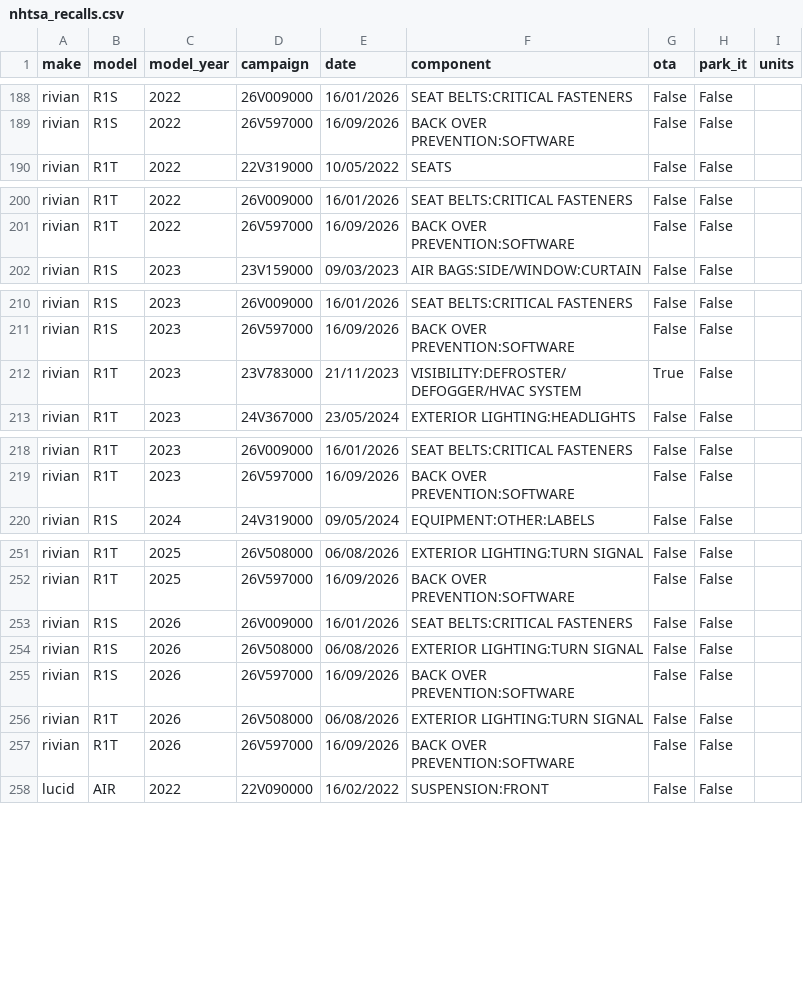
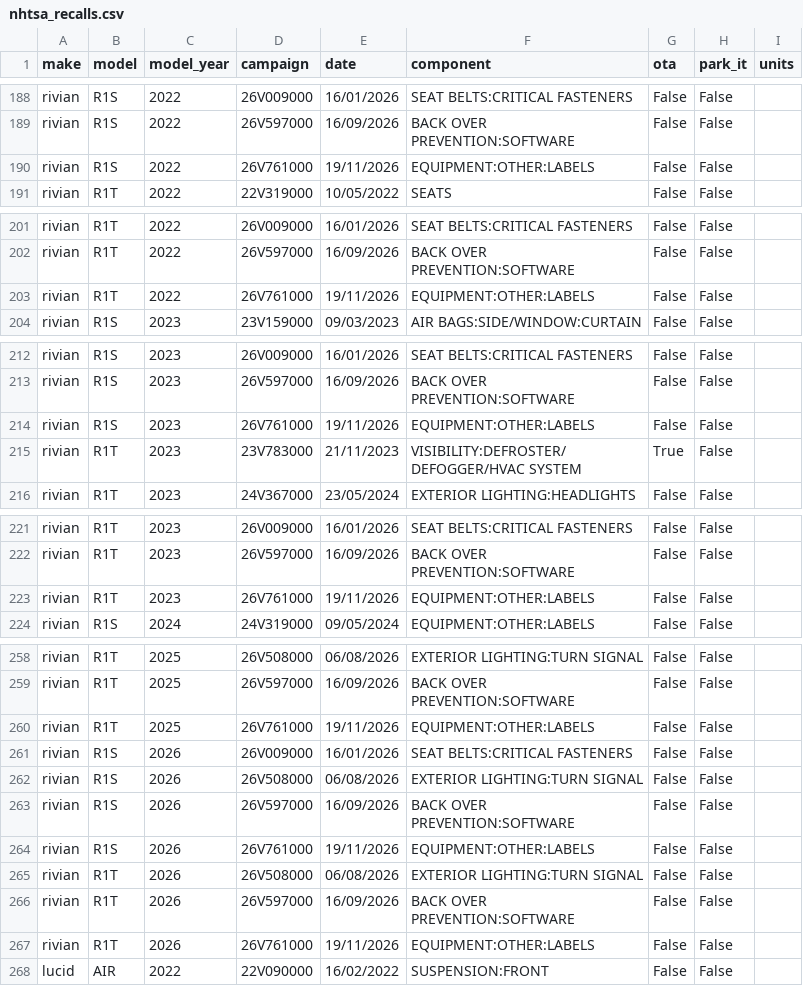
Before and after one commit to Shubham080802/tesla-Rivian-dashboard, a CSV file: data/external/research/nhtsa_recalls.csv, drawn as a sheet; only a part is shown, gaps mark what is left out; the diff covers the shown part only; the diff names each change by its address in the sheet, - before the commit and + after, or states it on an @@ line.

Commit message:
data: scheduled refresh (2026-11-25)

```diff
--- a/data/external/research/nhtsa_recalls.csv
+++ b/data/external/research/nhtsa_recalls.csv
+row 190: rivian | R1S | 2022 | 26V761000 | 19/11/2026 | EQUIPMENT:OTHER:LABELS | False | False
+row 203: rivian | R1T | 2022 | 26V761000 | 19/11/2026 | EQUIPMENT:OTHER:LABELS | False | False
+row 214: rivian | R1S | 2023 | 26V761000 | 19/11/2026 | EQUIPMENT:OTHER:LABELS | False | False
+row 223: rivian | R1T | 2023 | 26V761000 | 19/11/2026 | EQUIPMENT:OTHER:LABELS | False | False
+row 260: rivian | R1T | 2025 | 26V761000 | 19/11/2026 | EQUIPMENT:OTHER:LABELS | False | False
+row 264: rivian | R1S | 2026 | 26V761000 | 19/11/2026 | EQUIPMENT:OTHER:LABELS | False | False
+row 267: rivian | R1T | 2026 | 26V761000 | 19/11/2026 | EQUIPMENT:OTHER:LABELS | False | False
```
Also changed, not shown: 3 added rows elsewhere in this file, data/external/fred_LTOTALNSA.csv, data/external/fred_TOTALSA.csv, 7 other files.
